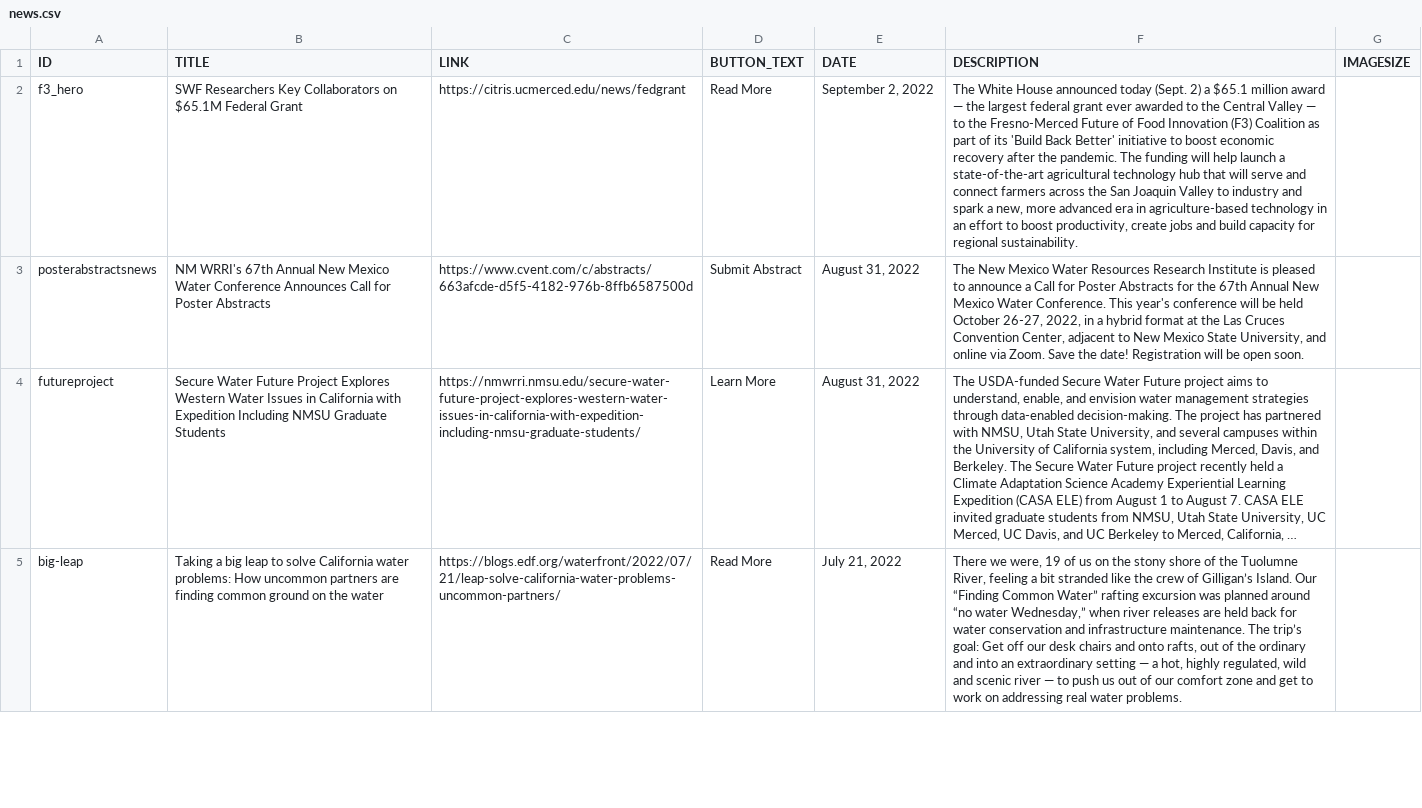
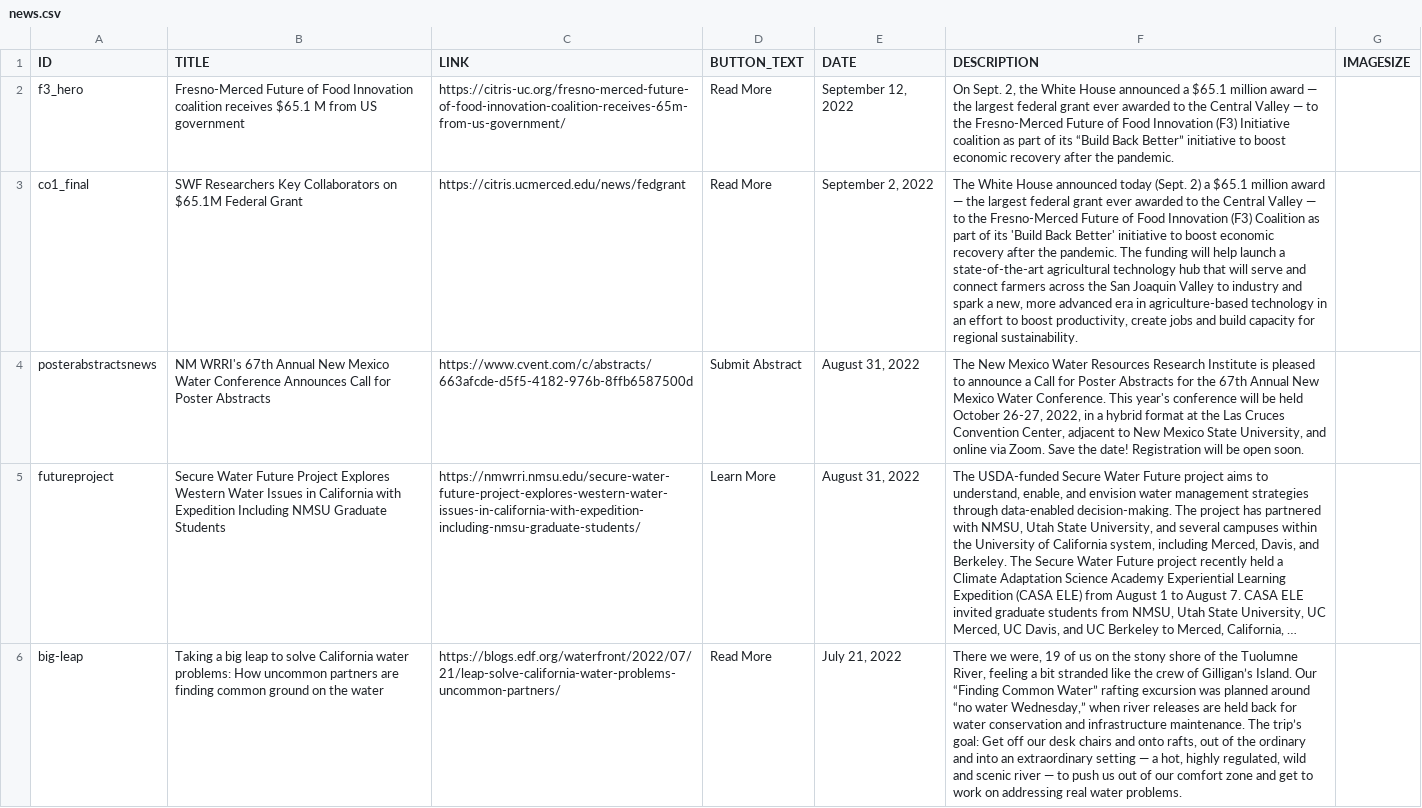
Before and after one commit to citris-ucmerced/SecureWaterFuture, a CSV file: news.csv, drawn as a sheet; only a part is shown; long unchanged cells end in …; the diff names each change by its address in the sheet, - before the commit and + after, or states it on an @@ line.

```diff
--- a/news.csv
+++ b/news.csv
-B2 (TITLE): SWF Researchers Key Collaborators on $65.1M Federal Grant
+B2 (TITLE): Fresno-Merced Future of Food Innovation coalition receives $65.1 M from US government
-C2 (LINK): https://citris.ucmerced.edu/news/fedgrant
+C2 (LINK): https://citris-uc.org/fresno-merced-future-of-food-innovation-coalition-receives-65m-from-us-government/
-E2 (DATE): September 2, 2022
+E2 (DATE): September 12, 2022
-F2 (DESCRIPTION): The White House announced today (Sept. 2) a $65.1 million award — the largest federal grant ever awarded to the Central Valley — to the Fresno-Merced Future of Food Innovation (F3) Coalition as part of its 'Build Back Better' initiative to boost economic recovery after the pandemic. The funding will help launch a state-of-the-art agricultural technology hub that will serve and connect farmers across the San Joaquin Valley to industry and spark a new, more advanced era in agriculture-based technology in an effort to boost productivity, create jobs and build capacity for regional sustainability.
+F2 (DESCRIPTION): On Sept. 2, the White House announced a $65.1 million award — the largest federal grant ever awarded to the Central Valley — to the Fresno-Merced Future of Food Innovation (F3) Initiative coalition as part of its “Build Back Better” initiative to boost economic recovery after the pandemic.
+row 3: co1_final | SWF Researchers Key Collaborators on $65.1M Federal Grant | https://citris.ucmerced.edu/news/fedgrant | Read More | September 2, 2022 | The White House announced today (Sept. 2) a $65.1 million award — the largest federal grant ever awarded to the Central Valley — to the Fresno-Merced Future of Food Innovation (F3) Coalition as part of its 'Build Back Better' initiative to boost economic recovery after the pandemic. The funding will help launch a state-of-the-art agricultural technology hub that will serve and connect farmers across the San Joaquin Valley to industry and spark a new, more advanced era in agriculture-based technology in an effort to boost productivity, create jobs and build capacity for regional sustainability.
```
Also changed, not shown: 1 other file.
